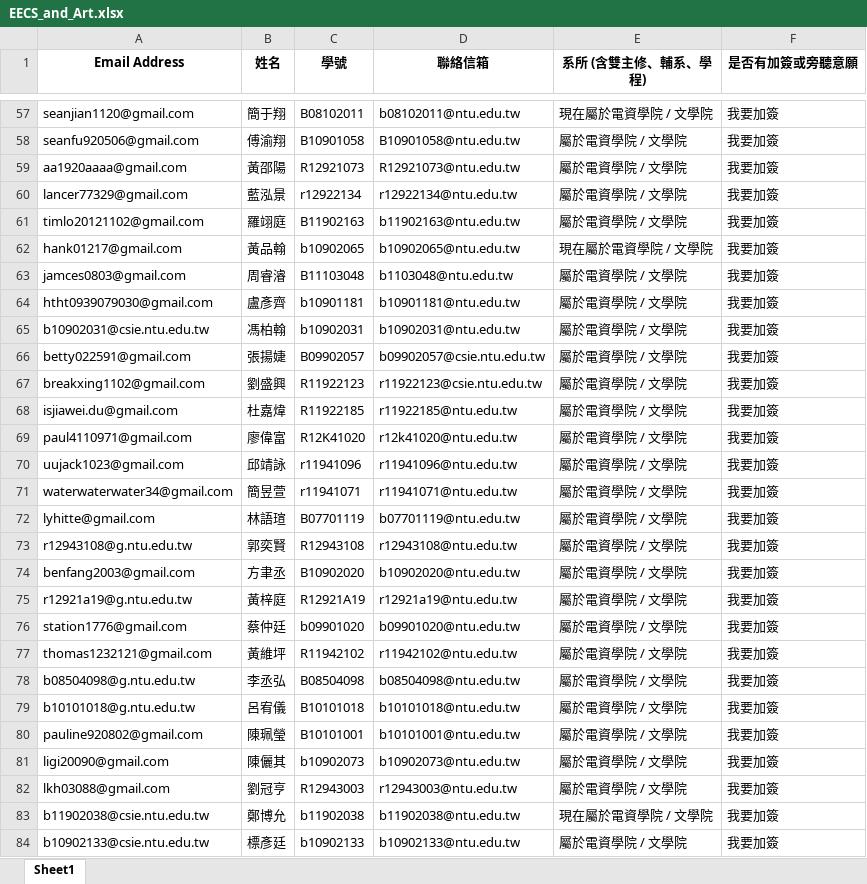
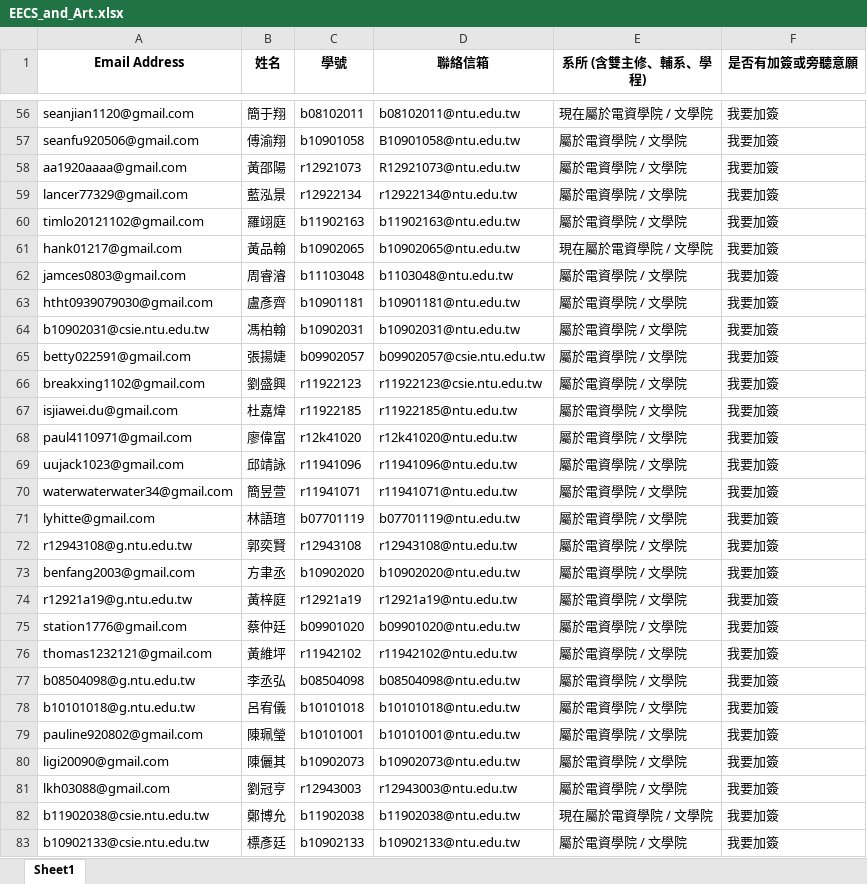
Before and after one commit to Bai1026/GenAI-TA-Draw-Lots, an Excel workbook: EECS_and_Art.xlsx, sheet Sheet1, drawn as a sheet; only a part is shown, gaps mark what is left out; values as stored, in another font and other column widths than the file's, no borders; addresses are those after the commit; the diff covers the shown part only; the diff names each change by its address in the sheet, - before the commit and + after, or states it on an @@ line.

```diff
--- a/EECS_and_Art.xlsx (sheet Sheet1)
+++ b/EECS_and_Art.xlsx (sheet Sheet1)
-C56 (學號): B08102011
+C56 (學號): b08102011
-C57 (學號): B10901058
+C57 (學號): b10901058
-C58 (學號): R12921073
+C58 (學號): r12921073
-C60 (學號): B11902163
+C60 (學號): b11902163
-C62 (學號): B11103048
+C62 (學號): b11103048
-C65 (學號): B09902057
+C65 (學號): b09902057
-C66 (學號): R11922123
+C66 (學號): r11922123
-C67 (學號): R11922185
+C67 (學號): r11922185
-C68 (學號): R12K41020
+C68 (學號): r12k41020
-C71 (學號): B07701119
+C71 (學號): b07701119
-C72 (學號): R12943108
+C72 (學號): r12943108
-C73 (學號): B10902020
+C73 (學號): b10902020
-C74 (學號): R12921A19
+C74 (學號): r12921a19
-C76 (學號): R11942102
+C76 (學號): r11942102
-C77 (學號): B08504098
+C77 (學號): b08504098
-C78 (學號): B10101018
+C78 (學號): b10101018
-C79 (學號): B10101001
+C79 (學號): b10101001
-C81 (學號): R12943003
+C81 (學號): r12943003
```
Also changed, not shown: 1 removed row and 37 edited cells elsewhere in this sheet, Drawed_50.xlsx, registration.xlsx, 6 other files.
